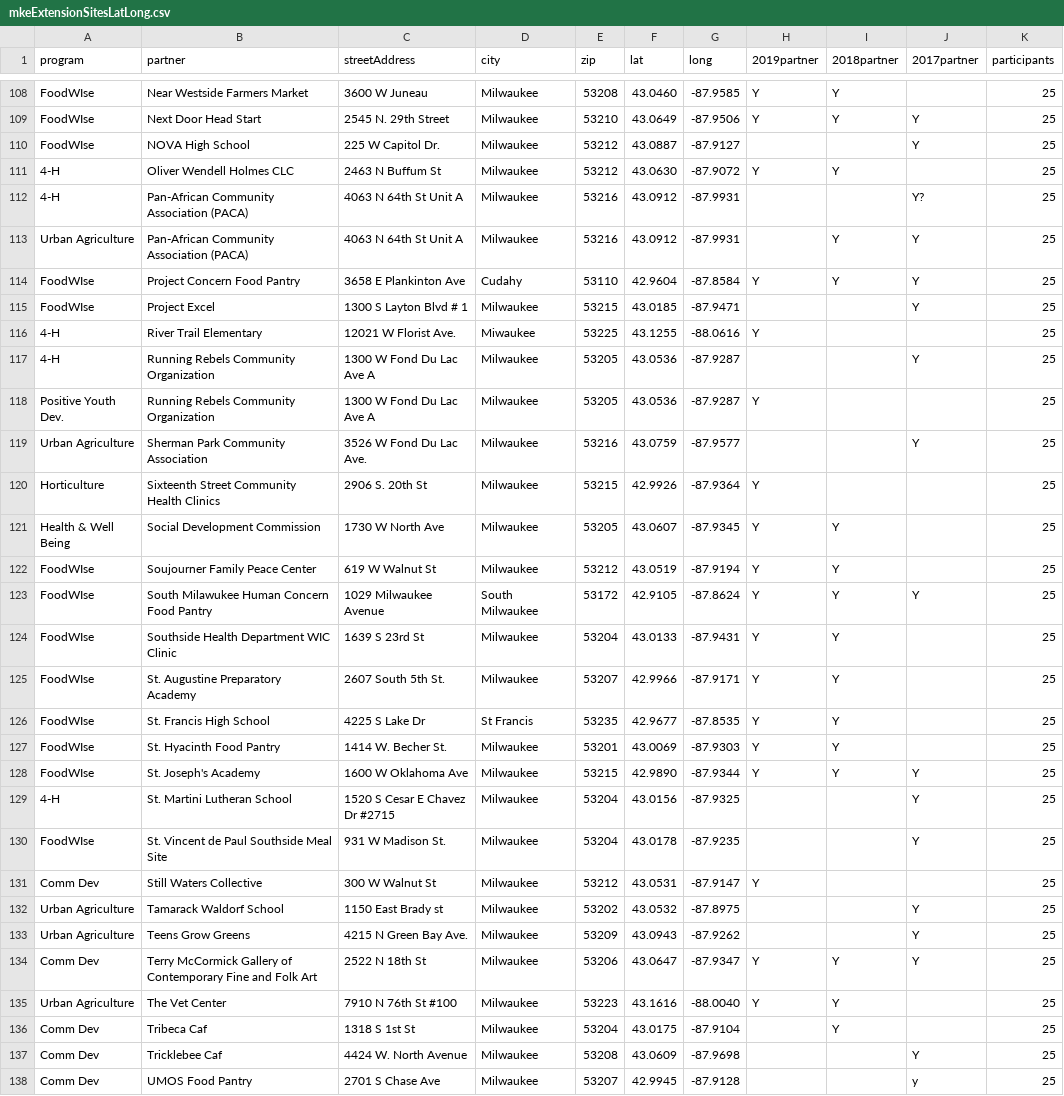
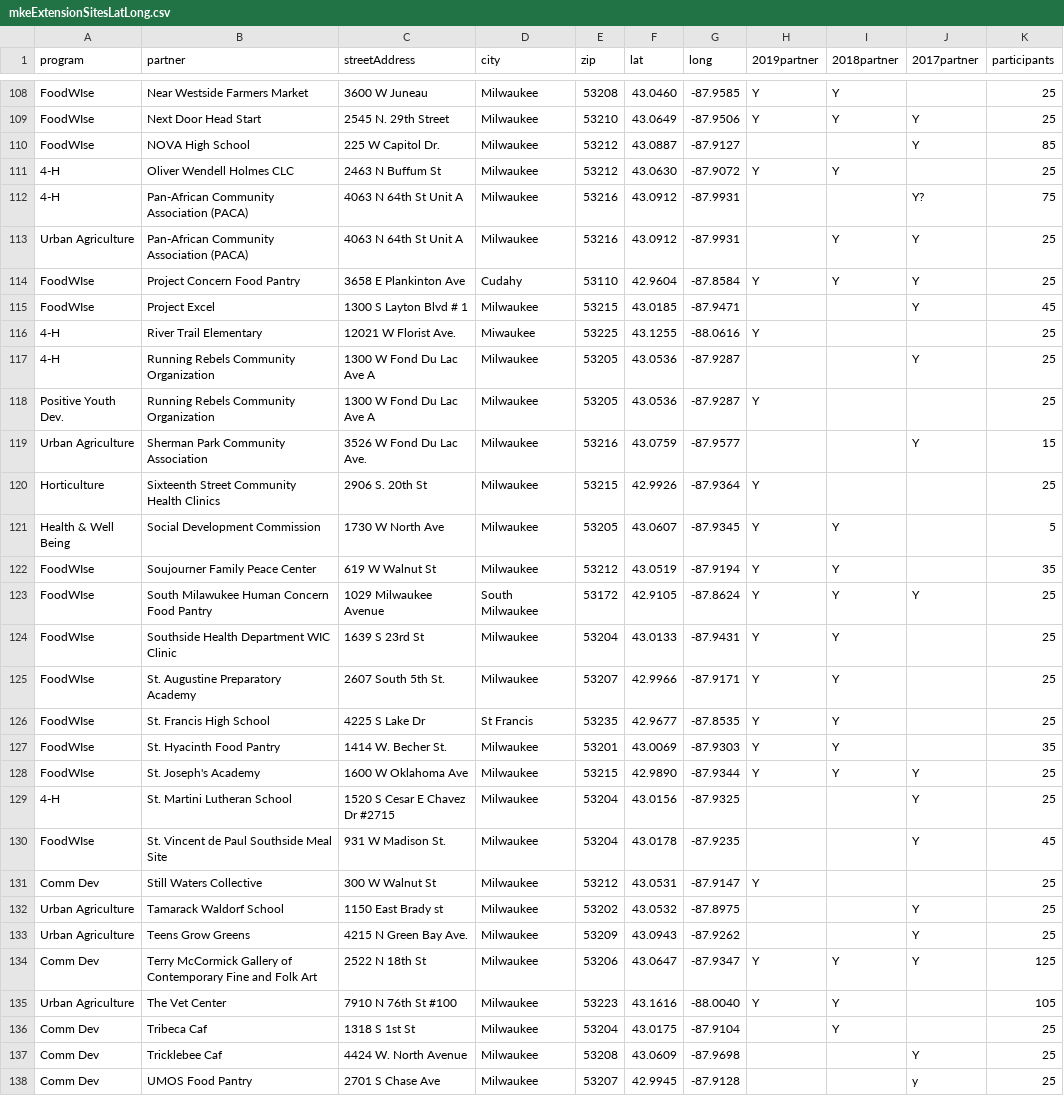
Before and after one commit to Trehein/datasets, a CSV file: mkeExtensionSitesLatLong.csv, drawn as a sheet; only a part is shown, gaps mark what is left out; the diff covers the shown part only.

```diff
--- a/mkeExtensionSitesLatLong.csv
+++ b/mkeExtensionSitesLatLong.csv
@@ -109,8 +109,8 @@ FoodWIse,Near Westside Farmers Market,3600 W Juneau,Milwaukee,53208,43.0460,-87.
 FoodWIse,Next Door Head Start,2545 N. 29th Street,Milwaukee,53210,43.0649,-87.9506,Y,Y,Y,25
-FoodWIse,NOVA High School,225 W Capitol Dr.,Milwaukee,53212,43.0887,-87.9127,,,Y,25
+FoodWIse,NOVA High School,225 W Capitol Dr.,Milwaukee,53212,43.0887,-87.9127,,,Y,85
 4-H,Oliver Wendell Holmes CLC,2463 N Buffum St,Milwaukee,53212,43.0630,-87.9072,Y,Y,,25
-4-H,Pan-African Community Association (PACA),4063 N 64th St Unit A,Milwaukee,53216,43.0912,-87.9931,,,Y?,25
+4-H,Pan-African Community Association (PACA),4063 N 64th St Unit A,Milwaukee,53216,43.0912,-87.9931,,,Y?,75
 Urban Agriculture,Pan-African Community Association (PACA),4063 N 64th St Unit A,Milwaukee,53216,43.0912,-87.9931,,Y,Y,25
 FoodWIse,Project Concern Food Pantry,3658 E Plankinton Ave,Cudahy,53110,42.9604,-87.8584,Y,Y,Y,25
-FoodWIse,Project Excel,1300 S Layton Blvd # 1,Milwaukee,53215,43.0185,-87.9471,,,Y,25
+FoodWIse,Project Excel,1300 S Layton Blvd # 1,Milwaukee,53215,43.0185,-87.9471,,,Y,45
 4-H,River Trail Elementary,12021 W Florist Ave.,Miwaukee,53225,43.1255,-88.0616,Y,,,25
@@ -118,6 +118,6 @@ FoodWIse,Project Excel,1300 S Layton Blvd # 1,Milwaukee,53215,43.0185,-87.9471,,
 Positive Youth Dev.,Running Rebels Community Organization,1300 W Fond Du Lac Ave A,Milwaukee,53205,43.0536,-87.9287,Y,,,25
-Urban Agriculture,Sherman Park Community Association,3526 W Fond Du Lac Ave.,Milwaukee,53216,43.0759,-87.9577,,,Y,25
+Urban Agriculture,Sherman Park Community Association,3526 W Fond Du Lac Ave.,Milwaukee,53216,43.0759,-87.9577,,,Y,15
 Horticulture,Sixteenth Street Community Health Clinics,2906 S. 20th St,Milwaukee,53215,42.9926,-87.9364,Y,,,25
-Health & Well Being,Social Development Commission,1730 W North Ave,Milwaukee,53205,43.0607,-87.9345,Y,Y,,25
-FoodWIse,Soujourner Family Peace Center,619 W Walnut St,Milwaukee,53212,43.0519,-87.9194,Y,Y,,25
+Health & Well Being,Social Development Commission,1730 W North Ave,Milwaukee,53205,43.0607,-87.9345,Y,Y,,5
+FoodWIse,Soujourner Family Peace Center,619 W Walnut St,Milwaukee,53212,43.0519,-87.9194,Y,Y,,35
 FoodWIse,South Milawukee Human Concern Food Pantry,1029 Milwaukee Avenue,South Milwaukee,53172,42.9105,-87.8624,Y,Y,Y,25
@@ -126,6 +126,6 @@ FoodWIse,St. Augustine Preparatory Academy,2607 South 5th St.,Milwaukee,53207,42
 FoodWIse,St. Francis High School,4225 S Lake Dr,St Francis,53235,42.9677,-87.8535,Y,Y,,25
-FoodWIse,St. Hyacinth Food Pantry,1414 W. Becher St.,Milwaukee,53201,43.0069,-87.9303,Y,Y,,25
+FoodWIse,St. Hyacinth Food Pantry,1414 W. Becher St.,Milwaukee,53201,43.0069,-87.9303,Y,Y,,35
 FoodWIse,St. Joseph's Academy,1600 W Oklahoma Ave,Milwaukee,53215,42.9890,-87.9344,Y,Y,Y,25
 4-H,St. Martini Lutheran School,1520 S Cesar E Chavez Dr #2715,Milwaukee,53204,43.0156,-87.9325,,,Y,25
-FoodWIse,St. Vincent de Paul Southside Meal Site,931 W Madison St.,Milwaukee,53204,43.0178,-87.9235,,,Y,25
+FoodWIse,St. Vincent de Paul Southside Meal Site,931 W Madison St.,Milwaukee,53204,43.0178,-87.9235,,,Y,45
 Comm Dev,Still Waters Collective,300 W Walnut St,Milwaukee,53212,43.0531,-87.9147,Y,,,25
@@ -133,4 +133,4 @@ Urban Agriculture,Tamarack Waldorf School,1150 East Brady st,Milwaukee,53202,43.
 Urban Agriculture,Teens Grow Greens,4215 N Green Bay Ave.,Milwaukee,53209,43.0943,-87.9262,,,Y,25
-Comm Dev,Terry McCormick Gallery of Contemporary Fine and Folk Art,2522 N 18th St,Milwaukee,53206,43.0647,-87.9347,Y,Y,Y,25
-Urban Agriculture,The Vet Center,7910 N 76th St #100,Milwaukee,53223,43.1616,-88.0040,Y,Y,,25
+Comm Dev,Terry McCormick Gallery of Contemporary Fine and Folk Art,2522 N 18th St,Milwaukee,53206,43.0647,-87.9347,Y,Y,Y,125
+Urban Agriculture,The Vet Center,7910 N 76th St #100,Milwaukee,53223,43.1616,-88.0040,Y,Y,,105
 Comm Dev,Tribeca Caf,1318 S 1st St,Milwaukee,53204,43.0175,-87.9104,,Y,,25
```
Also changed, not shown: 56 edited cells elsewhere in this file.
